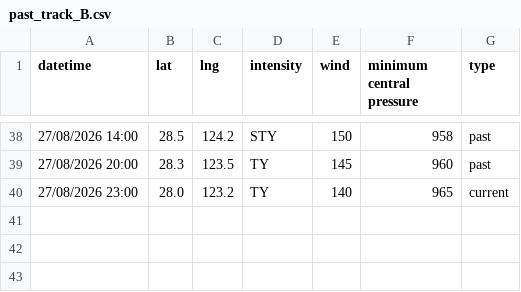
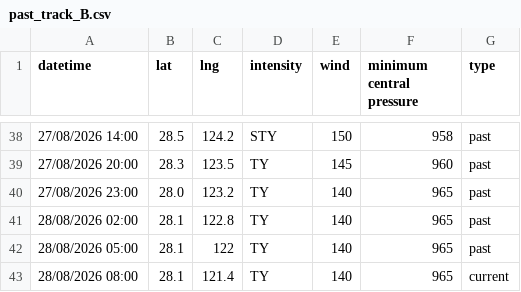
Before and after one commit to zax41006-bot/TC-Track, a CSV file: past_track_B.csv, drawn as a sheet; only a part is shown, gaps mark what is left out.

```diff
--- a/past_track_B.csv
+++ b/past_track_B.csv
@@ -39,2 +39,5 @@ datetime,lat,lng,intensity,wind,minimum central pressure,type
 27/08/2026 20:00,28.3,123.5,TY,145,960,past
-27/08/2026 23:00,28.0,123.2,TY,140,965,current
+27/08/2026 23:00,28.0,123.2,TY,140,965,past
+28/08/2026 02:00,28.1,122.8,TY,140,965,past
+28/08/2026 05:00,28.1,122,TY,140,965,past
+28/08/2026 08:00,28.1,121.4,TY,140,965,current
```
Also changed, not shown: forecast_track_B.csv.
